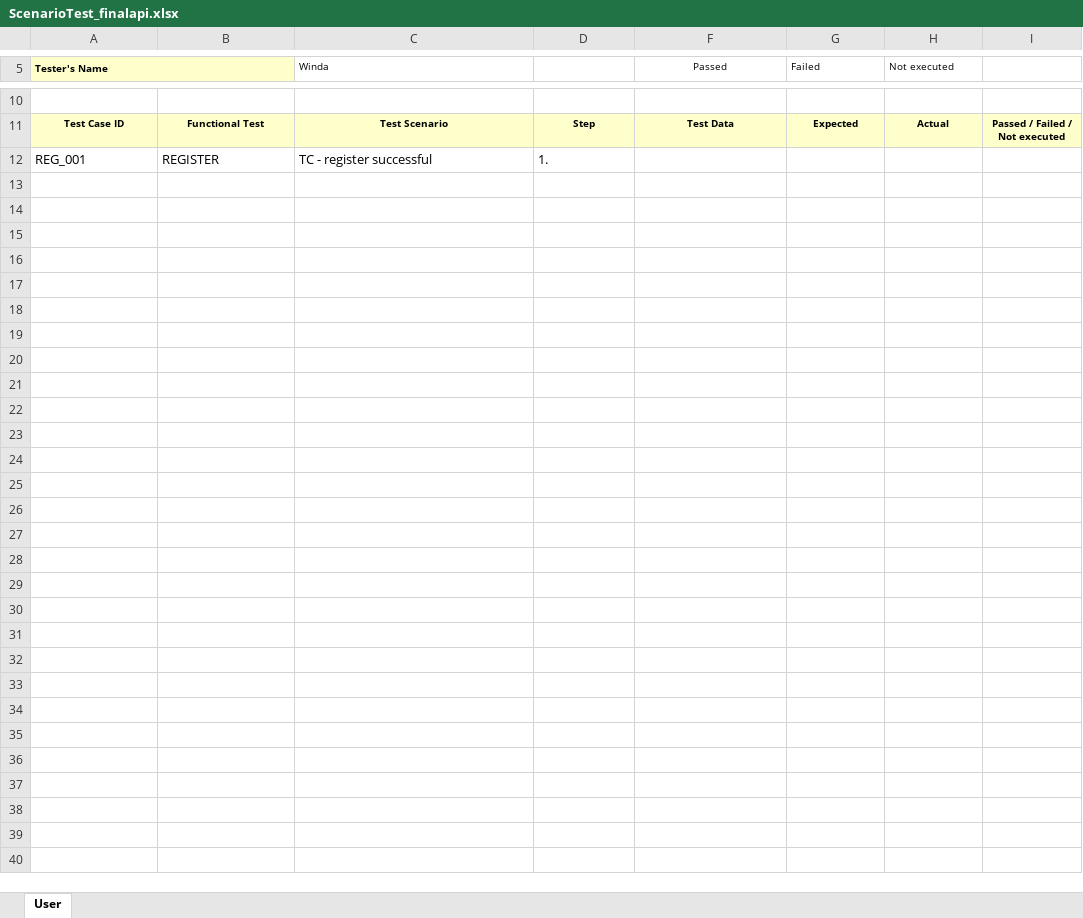
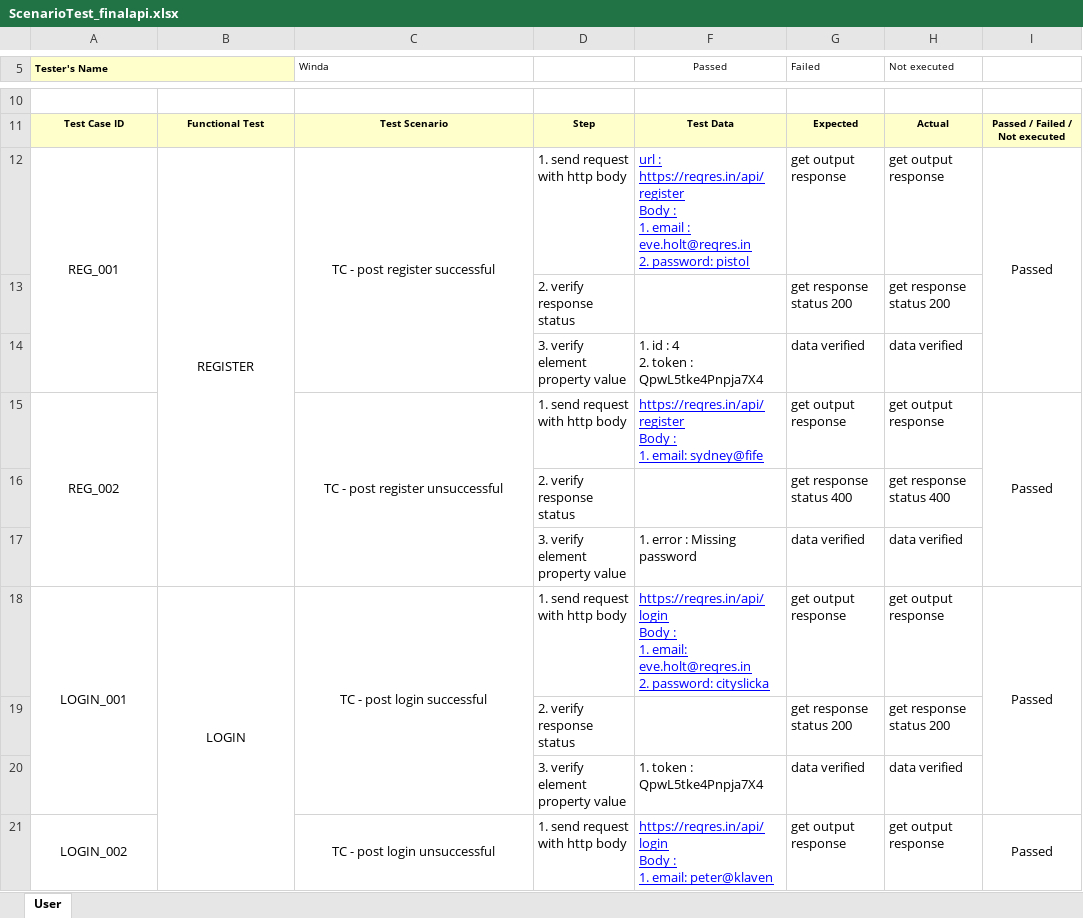
Before and after one commit to winda07/FinalprojectQA_api, an Excel workbook: ScenarioTest_finalapi.xlsx, sheet User, drawn as a sheet; only a part is shown, gaps mark what is left out; values as stored, in another font and other column widths than the file's, no borders; ↵ is a line break in a cell; the diff covers the shown part only; the diff names each change by its address in the sheet, - before the commit and + after, or states it on an @@ line.

```diff
--- a/ScenarioTest_finalapi.xlsx (sheet User)
+++ b/ScenarioTest_finalapi.xlsx (sheet User)
-A12:C12 alignment: left
+A12:C12 alignment: center
+A12:A14 merged
+B12:B17 merged
-C12 (Winda): TC - register successful
+C12 (Winda): TC - post register successful
+C12:C14 merged
-D12: 1.
+D12: 1. send request with http body
-F12 (Passed): (empty)
+F12 (Passed): url : https://reqres.in/api/register ↵ Body : ↵ 1. email : eve.holt@reqres.in ↵ 2. password: pistol
-G12 (Failed): (empty)
+G12 (Failed): get output response
-H12 (Not executed): (empty)
+H12 (Not executed): get output response
-I12: (empty)
+I12: Passed
+I12:I14 merged
+row 13:  |  |  | 2. verify response status |  | get response status 200 | get response status 200
+row 14:  |  |  | 3. verify element property value | 1. id : 4 ↵ 2. token : QpwL5tke4Pnpja7X4 | data verified | data verified
+row 15: REG_002 |  | TC - post register unsuccessful | 1. send request with http body | https://reqres.in/api/register ↵ Body : ↵ 1. email: sydney@fife | get output response | get output response | Passed
+row 16:  |  |  | 2. verify response status |  | get response status 400 | get response status 400
+row 17:  |  |  | 3. verify element property value | 1. error : Missing password | data verified | data verified
+row 18: LOGIN_001 | LOGIN | TC - post login successful | 1. send request with http body | https://reqres.in/api/login ↵ Body : ↵ 1. email: eve.holt@reqres.in ↵ 2. password: cityslicka | get output response | get output response | Passed
+row 19:  |  |  | 2. verify response status |  | get response status 200 | get response status 200
+row 20:  |  |  | 3. verify element property value | 1. token : QpwL5tke4Pnpja7X4 | data verified | data verified
+row 21: LOGIN_002 |  | TC - post login unsuccessful | 1. send request with http body | https://reqres.in/api/login ↵ Body : ↵ 1. email: peter@klaven | get output response | get output response | Passed
```
Also changed, not shown: 34 added rows elsewhere in this sheet.
